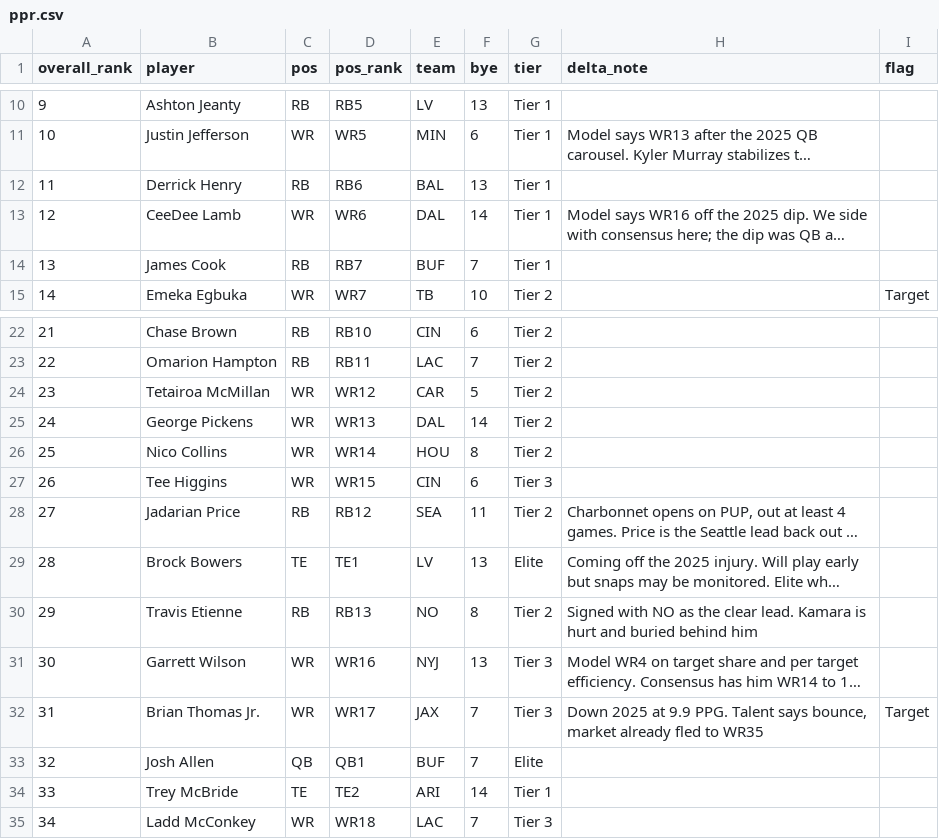
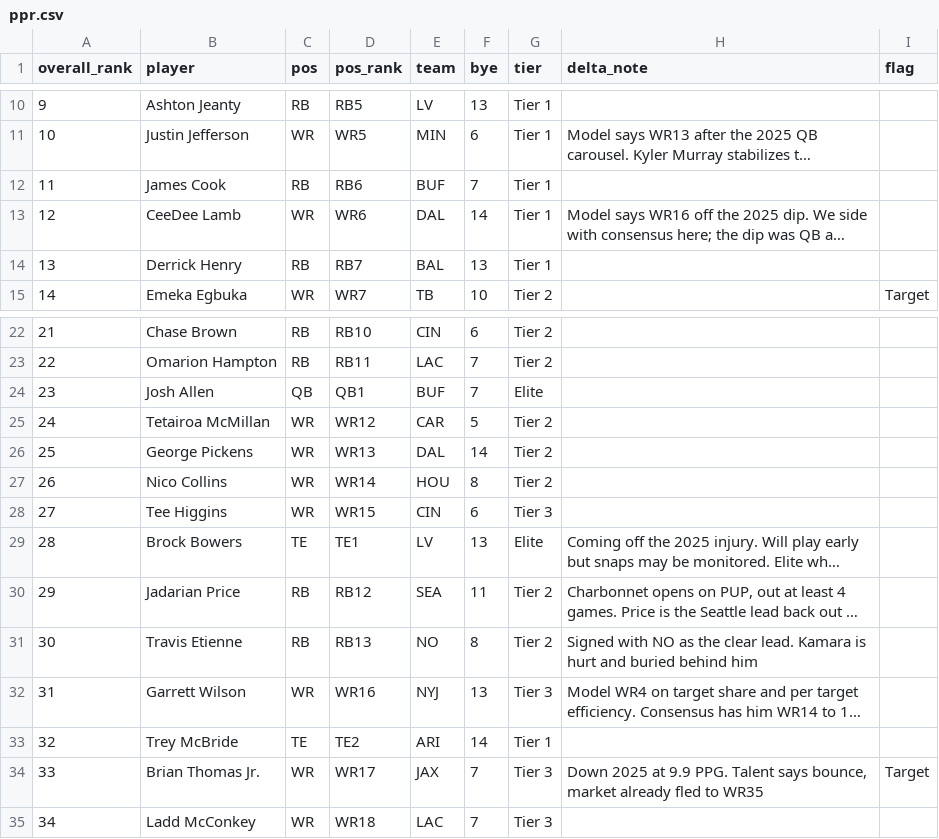
Before and after one commit to maditphillips/The-Delta-Duo, a CSV file: data/rankings/ppr.csv, drawn as a sheet; only a part is shown, gaps mark what is left out; long unchanged cells end in …; addresses are those after the commit; the diff names each change by its address in the sheet, - before the commit and + after, or states it on an @@ line.

```diff
--- a/data/rankings/ppr.csv
+++ b/data/rankings/ppr.csv
-B12 (player): Derrick Henry
+B12 (player): James Cook
-E12 (team): BAL
+E12 (team): BUF
-F12 (bye): 13
+F12 (bye): 7
-B14 (player): James Cook
+B14 (player): Derrick Henry
-E14 (team): BUF
+E14 (team): BAL
-F14 (bye): 7
+F14 (bye): 13
@@ row 33 moved to row 24: 23 @@
@@ column A (overall_rank) renumbered between rows 25 and 34 @@
@@ row 34 moved to row 33: 32 @@
```
Also changed, not shown: data/rankings/halfppr.csv, data/rankings/superflex.csv, 5 other files.
